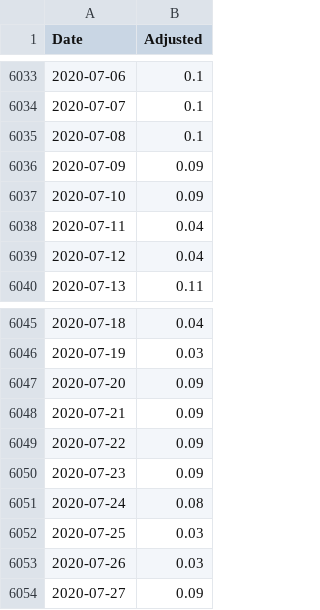
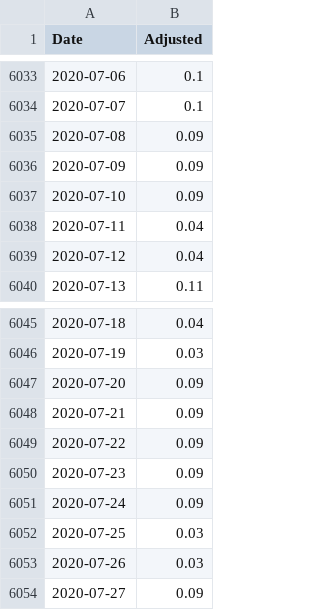
Before and after one commit to cristianpjensen/stock-market-prediction-via-google-trends, a CSV file: data/stock_market.csv, drawn as a sheet; only a part is shown, gaps mark what is left out; the diff covers the shown part only.

```diff
--- a/data/stock_market.csv
+++ b/data/stock_market.csv
@@ -6034,3 +6034,3 @@ Date,Adjusted
 2020-07-07,0.1
-2020-07-08,0.1
+2020-07-08,0.09
 2020-07-09,0.09
@@ -6050,3 +6050,3 @@ Date,Adjusted
 2020-07-23,0.09
-2020-07-24,0.08
+2020-07-24,0.09
 2020-07-25,0.03
```
Also changed, not shown: 1 added row and 11 edited cells elsewhere in this file, data/state.csv, 1 other file.
